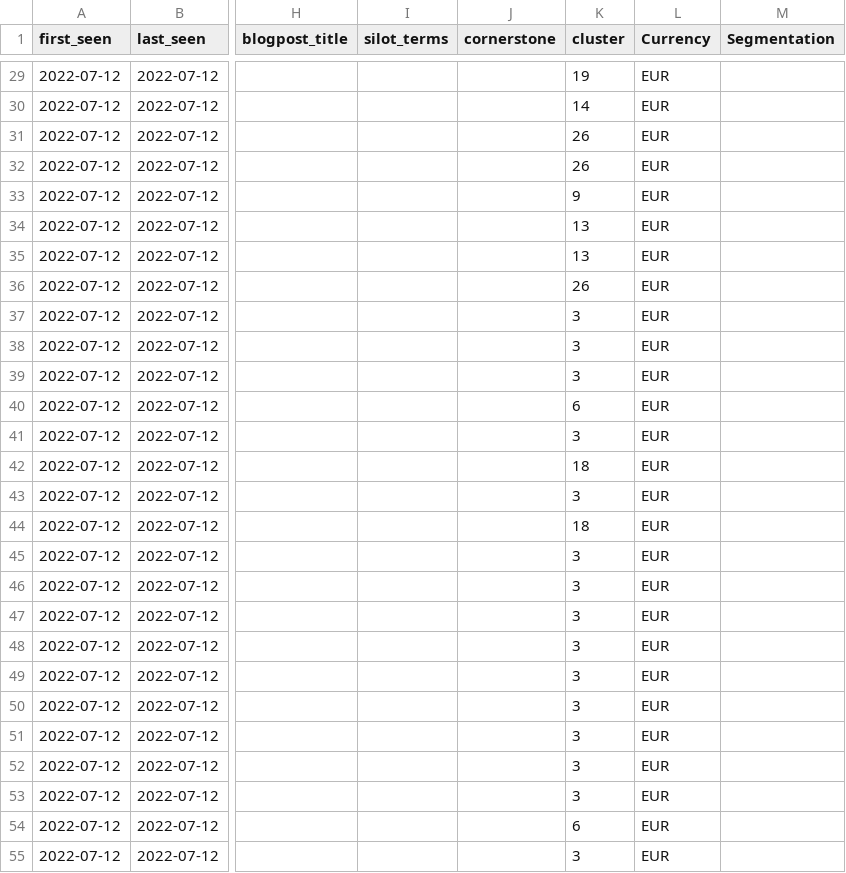
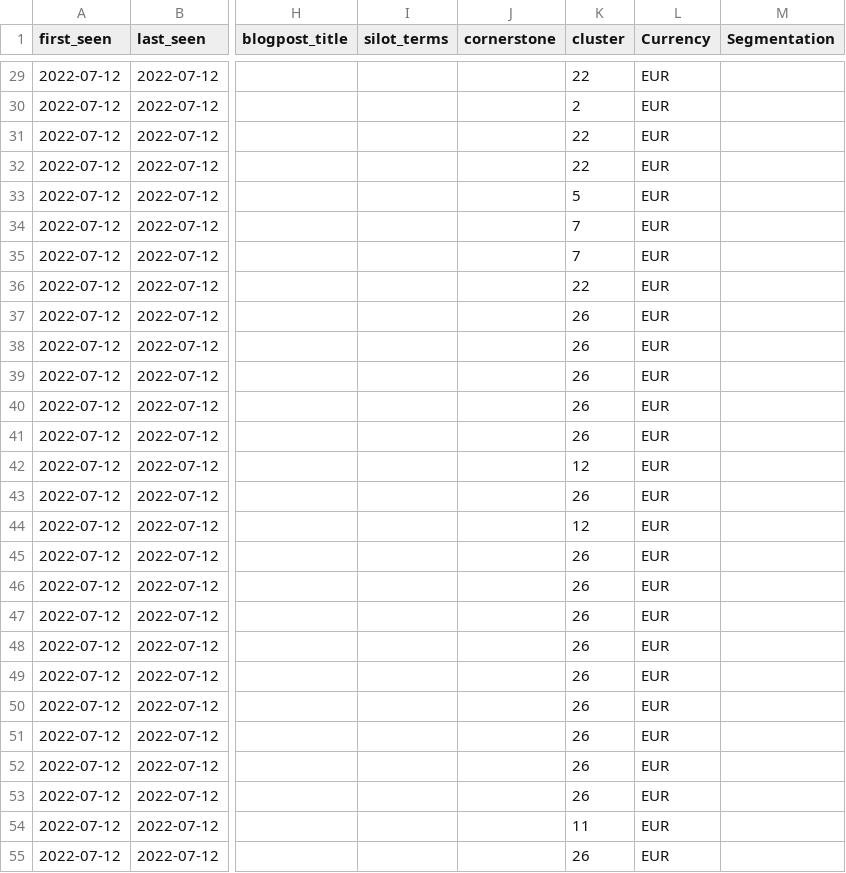
Before and after one commit to BrightSoftwares/olympics-paris2024.com, a CSV file: fr/_drafts/kw_blogpost_candidates_100_500.csv, drawn as a sheet; only a part is shown, gaps mark what is left out; the diff covers the shown part only; the diff names each change by its address in the sheet, - before the commit and + after, or states it on an @@ line.

```diff
--- a/fr/_drafts/kw_blogpost_candidates_100_500.csv
+++ b/fr/_drafts/kw_blogpost_candidates_100_500.csv
-K29 (cluster): 19
+K29 (cluster): 22
-K30 (cluster): 14
+K30 (cluster): 2
-K31:K32 (cluster): 26
+K31:K32 (cluster): 22
-K33 (cluster): 9
+K33 (cluster): 5
-K34:K35 (cluster): 13
+K34:K35 (cluster): 7
-K36 (cluster): 26
+K36 (cluster): 22
-K37:K39 (cluster): 3
+K37:K39 (cluster): 26
-K40 (cluster): 6
+K40 (cluster): 26
-K41 (cluster): 3
+K41 (cluster): 26
-K42 (cluster): 18
+K42 (cluster): 12
-K43 (cluster): 3
+K43 (cluster): 26
-K44 (cluster): 18
+K44 (cluster): 12
-K45:K53 (cluster): 3
+K45:K53 (cluster): 26
-K54 (cluster): 6
+K54 (cluster): 11
-K55 (cluster): 3
+K55 (cluster): 26
```
Also changed, not shown: 105 edited cells elsewhere in this file, fr/_drafts/keyword_suggestions.csv, fr/_drafts/keyword_suggestions_merged.csv, 10 other files.
